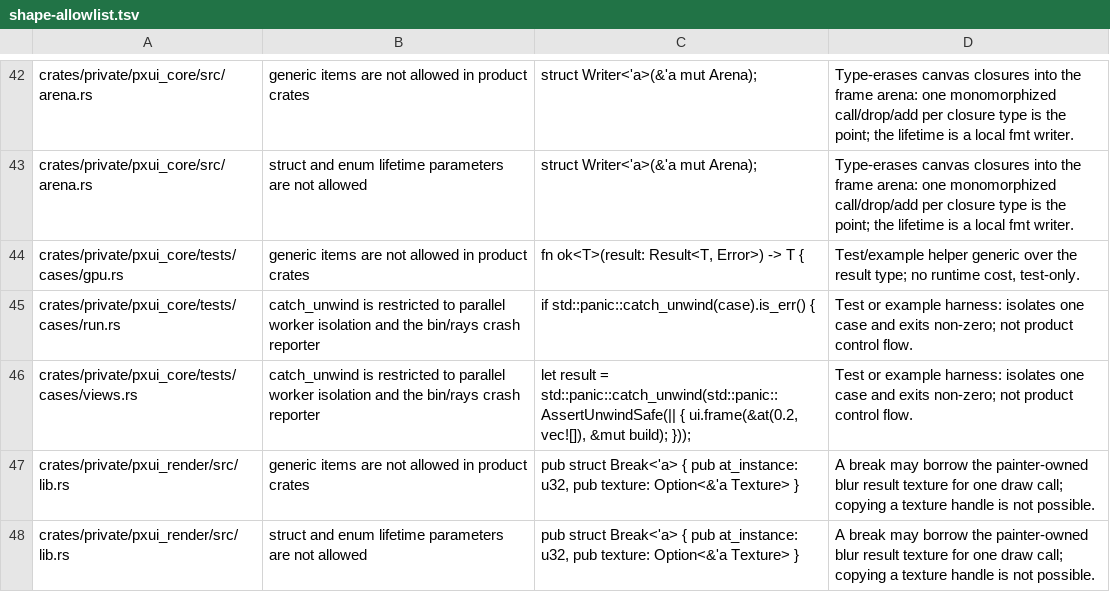
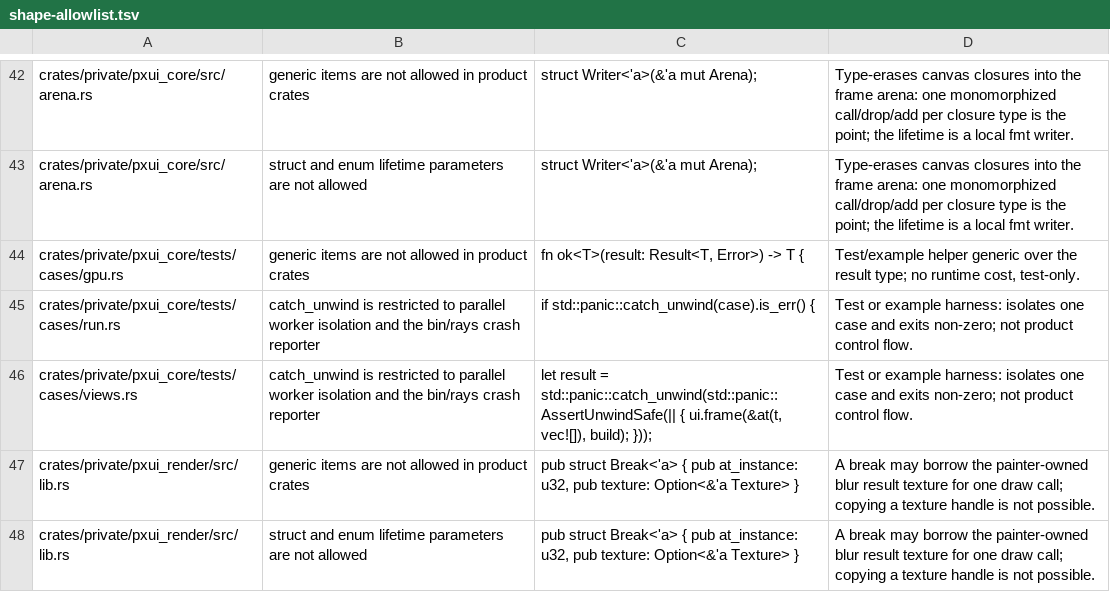
Before and after one commit to olegpustovit/pxui, a TSV file: tools/gate/shape-allowlist.tsv, drawn as a sheet; only a part is shown, gaps mark what is left out.

Commit message:
[DX0.7g] verify_views: a running transition compares as its kept build painted it; a view that changed layers compares in its old layer
Two false reports, each reproduced by a focused case that fails on 5340fe9:
- A look transition started by a kept build (theme hover fade) kept moving under the verifying
  rebuild, so the fresh paint at the current time differed from the kept run. A node of a view
  being verified now paints its running transition at the kept paint's time (views record the
  frame and time of the paint their run holds), then step_tweens repaints it at now without
  marking the view patched (finishing a fade no longer turns verification of that view off).
  Since a transition shows a newly declared look only in later frames, a declared look unlike
  the kept build's (the node's last painted declaration) is named directly.
- A clean view whose parent moved it to another layer (a raised root, the queue sheet during a
  carry) was compared against the same index range of its new layer. The view's layer key now
  moves with its run in settle, so verify_runs reads the kept run where it was.

Tests: window_pxui_view_verify_transition (no report while a fade runs and the fill still moves
frame by frame; a stale fill under a running fade, a stale fill after a fade came to rest and a
stale state that starts a fade are named) and window_pxui_view_verify_layer (raised, lowered and
raised again without a report; a stale fill moved with the layer is named).

The existing window_pxui_view_verify shares the new verify_failure helper; its one shape-allowlist
catch_unwind row moves to the helper's line (same single exception).

```diff
--- a/tools/gate/shape-allowlist.tsv
+++ b/tools/gate/shape-allowlist.tsv
@@ -45,3 +45,3 @@ crates/private/pxui_core/tests/cases/gpu.rs	generic items are not allowed in pro
 crates/private/pxui_core/tests/cases/run.rs	catch_unwind is restricted to parallel worker isolation and the bin/rays crash reporter	if std::panic::catch_unwind(case).is_err() {	Test or example harness: isolates one case and exits non-zero; not product control flow.
-crates/private/pxui_core/tests/cases/views.rs	catch_unwind is restricted to parallel worker isolation and the bin/rays crash reporter	let result = std::panic::catch_unwind(std::panic::AssertUnwindSafe(|| { ui.frame(&at(0.2, vec![]), &mut build); }));	Test or example harness: isolates one case and exits non-zero; not product control flow.
+crates/private/pxui_core/tests/cases/views.rs	catch_unwind is restricted to parallel worker isolation and the bin/rays crash reporter	let result = std::panic::catch_unwind(std::panic::AssertUnwindSafe(|| { ui.frame(&at(t, vec![]), build); }));	Test or example harness: isolates one case and exits non-zero; not product control flow.
 crates/private/pxui_render/src/lib.rs	generic items are not allowed in product crates	pub struct Break<'a> { pub at_instance: u32, pub texture: Option<&'a Texture> }	A break may borrow the painter-owned blur result texture for one draw call; copying a texture handle is not possible.
```
Also changed, not shown: 2 other files.
